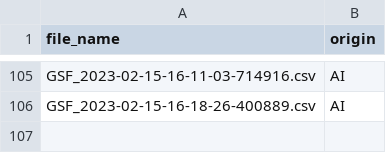
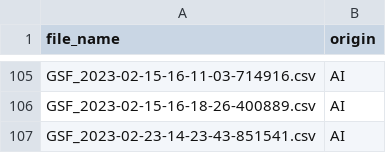
Before and after one commit to aruasouza/CTG_2, a CSV file: records.csv, drawn as a sheet; only a part is shown, gaps mark what is left out.

```diff
--- a/records.csv
+++ b/records.csv
@@ -106 +106,2 @@ GSF_2023-02-15-16-11-03-714916.csv,AI
 GSF_2023-02-15-16-18-26-400889.csv,AI
+GSF_2023-02-23-14-23-43-851541.csv,AI
```
Also changed, not shown: log_2_2023.csv, 1 other file.
